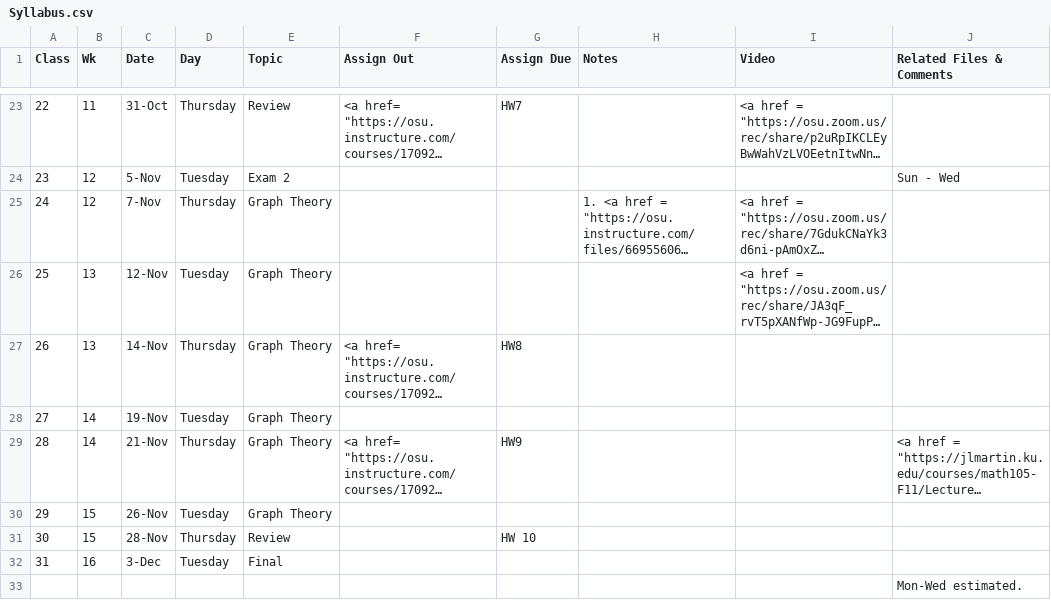
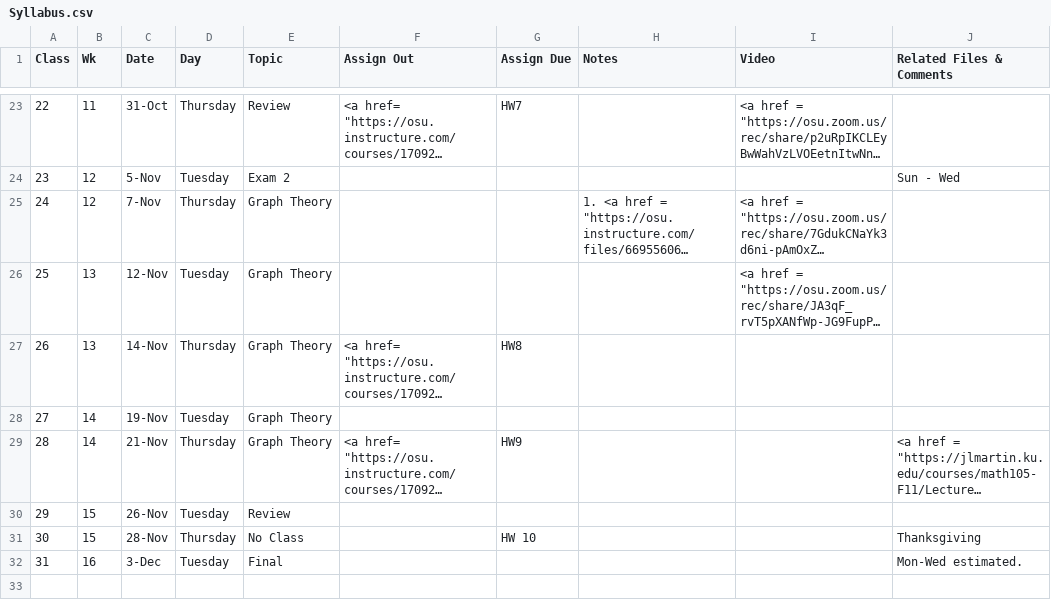
Before and after one commit to gryslik/cse2321, a CSV file: _data/Syllabus.csv, drawn as a sheet; only a part is shown, gaps mark what is left out; long unchanged cells end in …; the diff names each change by its address in the sheet, - before the commit and + after, or states it on an @@ line.

Commit message:
Calendar changes for thanskgiving.

```diff
--- a/_data/Syllabus.csv
+++ b/_data/Syllabus.csv
-E30 (Topic): Graph Theory
+E30 (Topic): Review
-E31 (Topic): Review
+E31 (Topic): No Class
-J31 (Related Files & Comments): (empty)
+J31 (Related Files & Comments): Thanksgiving
-J32 (Related Files & Comments): (empty)
+J32 (Related Files & Comments): Mon-Wed estimated.
-row 33:  |  |  |  |  |  |  |  |  | Mon-Wed estimated.
```
